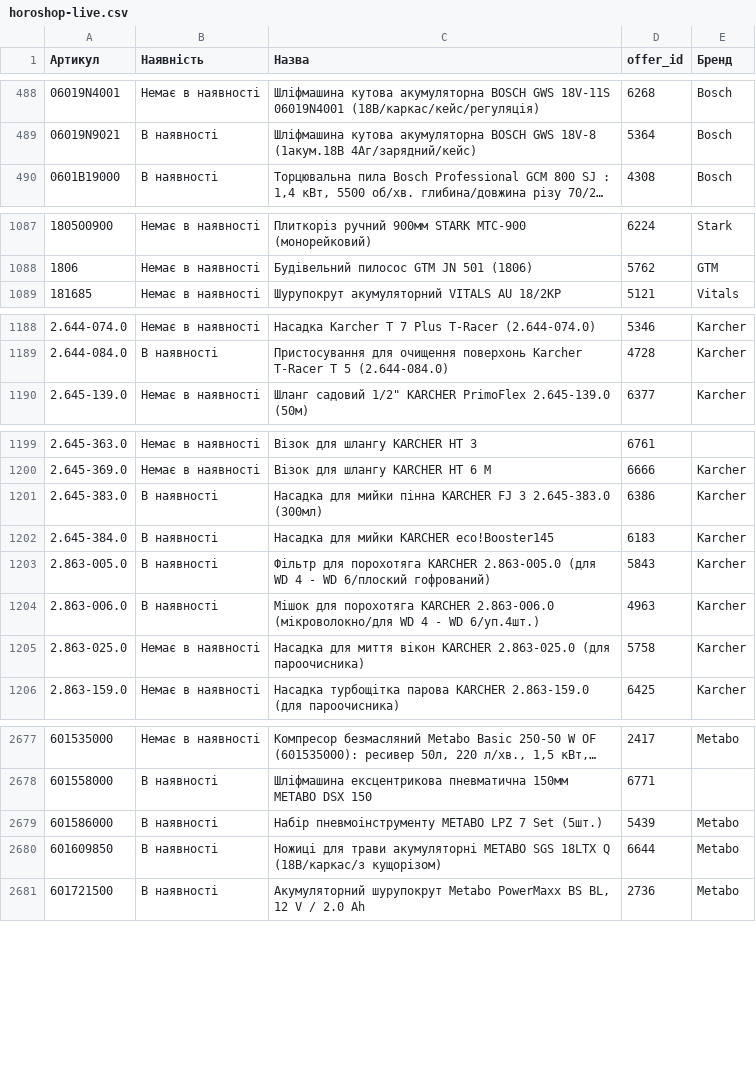
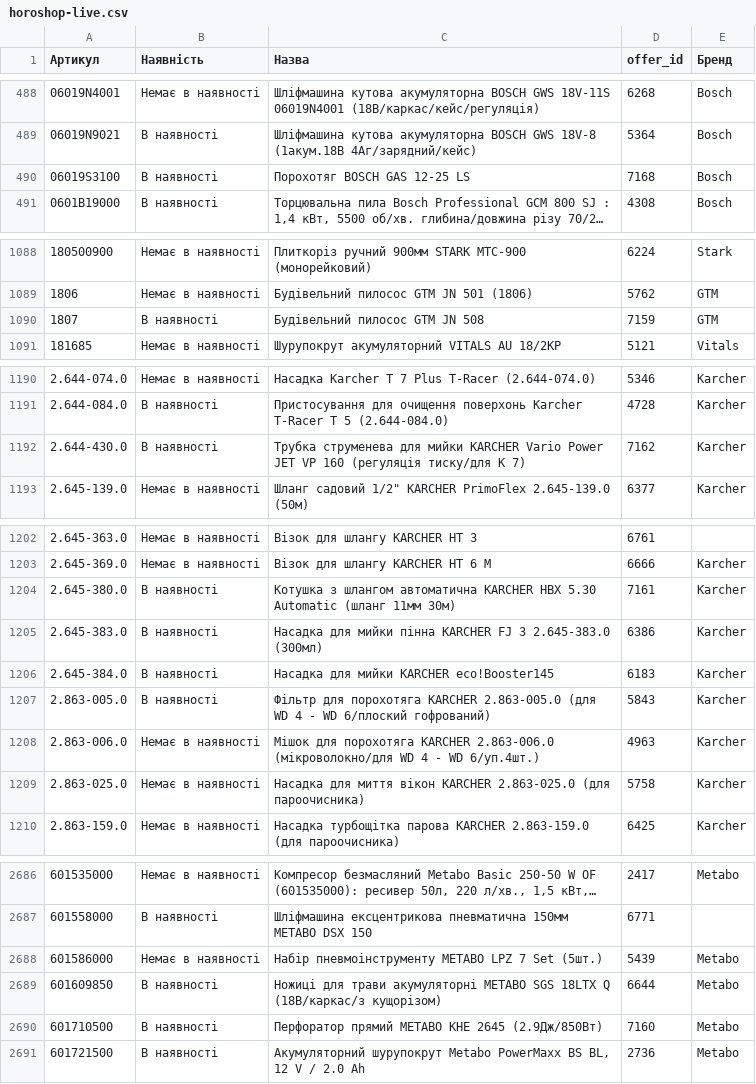
Before and after one commit to TSOstap/NEO.HM-1-, a CSV file: tools-store-feed/horoshop-live.csv, drawn as a sheet; only a part is shown, gaps mark what is left out; long unchanged cells end in …; addresses are those after the commit; the diff covers the shown part only; the diff names each change by its address in the sheet, - before the commit and + after, or states it on an @@ line.

```diff
--- a/tools-store-feed/horoshop-live.csv
+++ b/tools-store-feed/horoshop-live.csv
+row 490: 06019S3100 | В наявності | Порохотяг BOSCH GAS 12-25 LS | 7168 | Bosch
+row 1090: 1807 | В наявності | Будівельний пилосос GTM JN 508 | 7159 | GTM
+row 1192: 2.644-430.0 | В наявності | Трубка струменева для мийки KARCHER Vario Power JET VP 160 (регуляція тиску/для К 7) | 7162 | Karcher
+row 1204: 2.645-380.0 | В наявності | Котушка з шлангом автоматична KARCHER HBX 5.30 Automatic (шланг 11мм 30м) | 7161 | Karcher
-B1208 (Наявність): В наявності
+B1208 (Наявність): Немає в наявності
-B2688 (Наявність): В наявності
+B2688 (Наявність): Немає в наявності
+row 2690: 601710500 | В наявності | Перфоратор прямий METABO KHE 2645 (2.9Дж/850Вт) | 7160 | Metabo
```
Also changed, not shown: 23 added rows and 38 edited cells elsewhere in this file, 2 other files.
